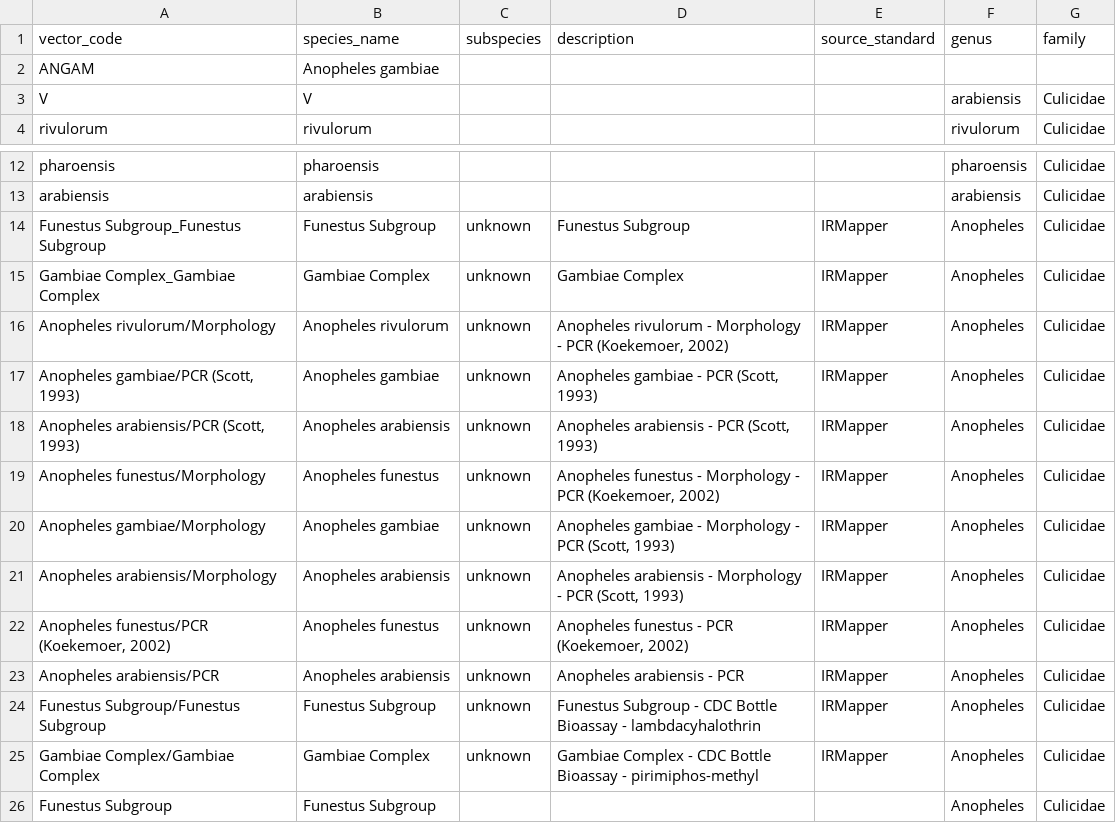
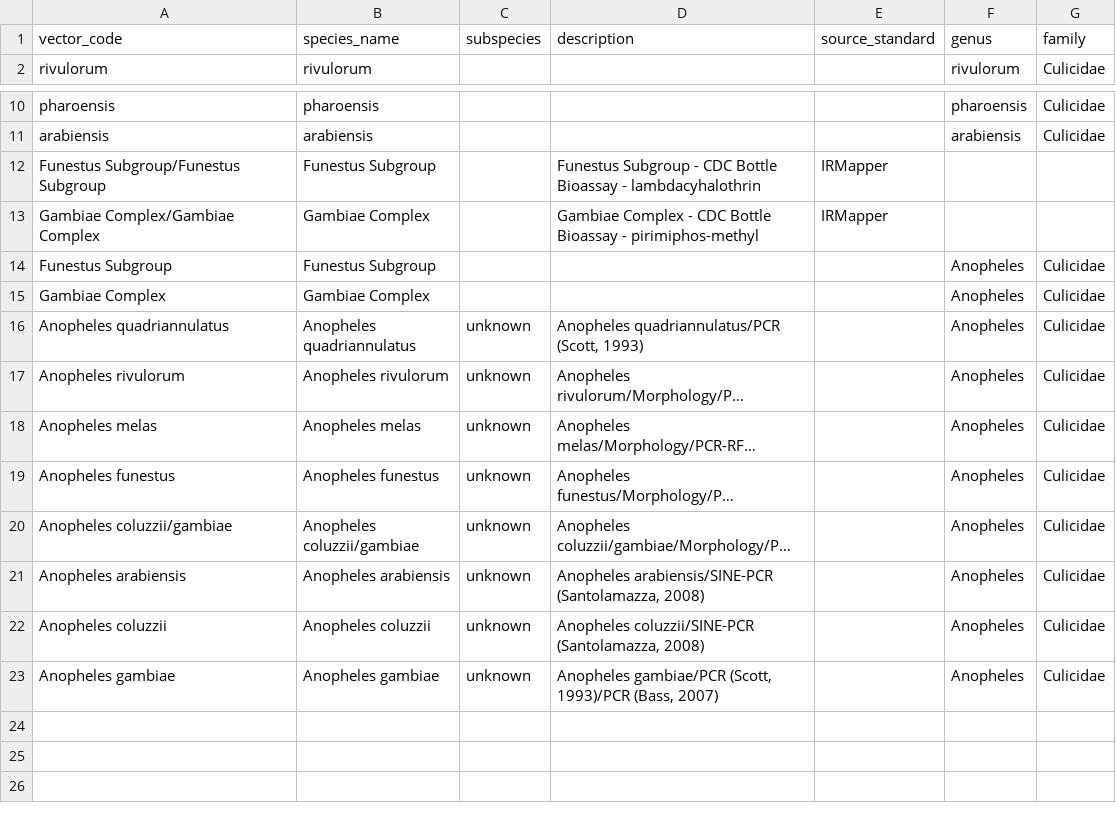
Before and after one commit to Vansnoden/vbd-cdm, a CSV file: outputs/table_samples/dim_vector_sample.csv, drawn as a sheet; only a part is shown, gaps mark what is left out; the shorter side is filled out with more unchanged rows; long unchanged cells end in ….

```diff
--- a/outputs/table_samples/dim_vector_sample.csv
+++ b/outputs/table_samples/dim_vector_sample.csv
@@ -1,4 +1,2 @@
 vector_code,species_name,subspecies,description,source_standard,genus,family
-ANGAM,Anopheles gambiae,,,,,
-V,V,,,,arabiensis,Culicidae
 rivulorum,rivulorum,,,,rivulorum,Culicidae
@@ -13,14 +11,4 @@ pharoensis,pharoensis,,,,pharoensis,Culicidae
 arabiensis,arabiensis,,,,arabiensis,Culicidae
-Funestus Subgroup_Funestus Subgroup,Funestus Subgroup,unknown,Funestus Subgroup,IRMapper,Anopheles,Culicidae
-Gambiae Complex_Gambiae Complex,Gambiae Complex,unknown,Gambiae Complex,IRMapper,Anopheles,Culicidae
-Anopheles rivulorum/Morphology,Anopheles rivulorum,unknown,"Anopheles rivulorum - Morphology - PCR (Koekemoer, 2002)",IRMapper,Anopheles,Culicidae
-"Anopheles gambiae/PCR (Scott, 1993)",Anopheles gambiae,unknown,"Anopheles gambiae - PCR (Scott, 1993)",IRMapper,Anopheles,Culicidae
-"Anopheles arabiensis/PCR (Scott, 1993)",Anopheles arabiensis,unknown,"Anopheles arabiensis - PCR (Scott, 1993)",IRMapper,Anopheles,Culicidae
-Anopheles funestus/Morphology,Anopheles funestus,unknown,"Anopheles funestus - Morphology - PCR (Koekemoer, 2002)",IRMapper,Anopheles,Culicidae
-Anopheles gambiae/Morphology,Anopheles gambiae,unknown,"Anopheles gambiae - Morphology - PCR (Scott, 1993)",IRMapper,Anopheles,Culicidae
-Anopheles arabiensis/Morphology,Anopheles arabiensis,unknown,"Anopheles arabiensis - Morphology - PCR (Scott, 1993)",IRMapper,Anopheles,Culicidae
-"Anopheles funestus/PCR (Koekemoer, 2002)",Anopheles funestus,unknown,"Anopheles funestus - PCR (Koekemoer, 2002)",IRMapper,Anopheles,Culicidae
-Anopheles arabiensis/PCR,Anopheles arabiensis,unknown,Anopheles arabiensis - PCR,IRMapper,Anopheles,Culicidae
-Funestus Subgroup/Funestus Subgroup,Funestus Subgroup,unknown,Funestus Subgroup - CDC Bottle Bioassay - lambdacyhalothrin,IRMapper,Anopheles,Culicidae
-Gambiae Complex/Gambiae Complex,Gambiae Complex,unknown,Gambiae Complex - CDC Bottle Bioassay - pirimiphos-methyl,IRMapper,Anopheles,Culicidae
+Funestus Subgroup/Funestus Subgroup,Funestus Subgroup,,Funestus Subgroup - CDC Bottle Bioassay - lambdacyhalothrin,IRMapper,,
+Gambiae Complex/Gambiae Complex,Gambiae Complex,,Gambiae Complex - CDC Bottle Bioassay - pirimiphos-methyl,IRMapper,,
 Funestus Subgroup,Funestus Subgroup,,,,Anopheles,Culicidae
```
Also changed, not shown: outputs/table_samples/dim_location_sample.csv, outputs/table_samples/dim_resistance_test_type_sample.csv, 29 other files.
